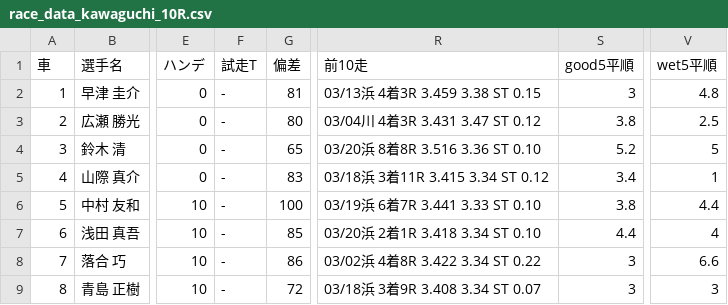
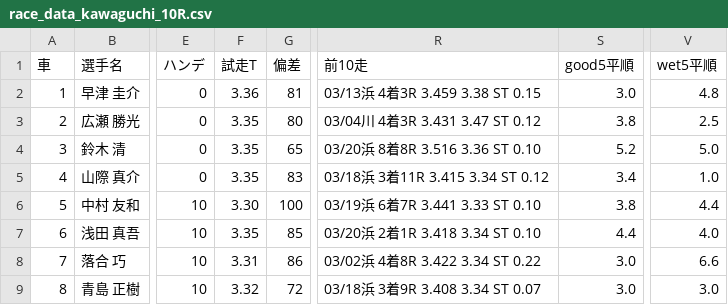
Before and after one commit to KomedawraOmusubi/autorace-ai_ticket, a CSV file: data/race_data_kawaguchi_10R.csv, drawn as a sheet; only a part is shown, gaps mark what is left out; the diff names each change by its address in the sheet, - before the commit and + after, or states it on an @@ line.

```diff
--- a/data/race_data_kawaguchi_10R.csv
+++ b/data/race_data_kawaguchi_10R.csv
-F2 (試走T): -
+F2 (試走T): 3.36
-S2 (good5平順): 3
+S2 (good5平順): 3.0
-F3:F5 (試走T): -
+F3:F5 (試走T): 3.35
-V4 (wet5平順): 5
+V4 (wet5平順): 5.0
-V5 (wet5平順): 1
+V5 (wet5平順): 1.0
-F6 (試走T): -
+F6 (試走T): 3.30
-F7 (試走T): -
+F7 (試走T): 3.35
-V7 (wet5平順): 4
+V7 (wet5平順): 4.0
-F8 (試走T): -
+F8 (試走T): 3.31
-S8:S9 (good5平順): 3
+S8:S9 (good5平順): 3.0
-F9 (試走T): -
+F9 (試走T): 3.32
-V9 (wet5平順): 3
+V9 (wet5平順): 3.0
```
